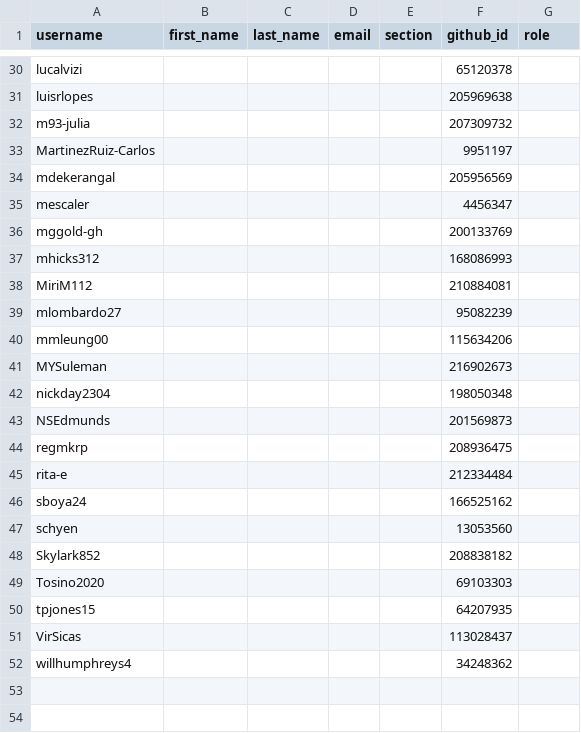
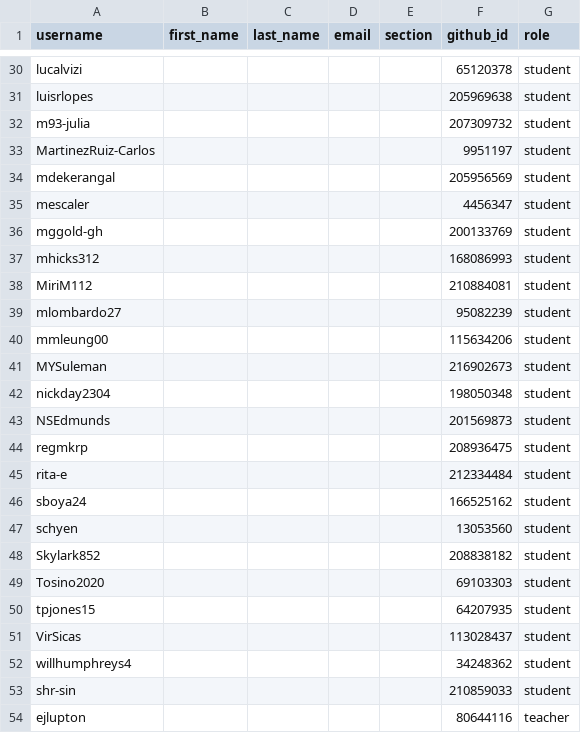
Before and after one commit to L2D-Summer2025-ML/classroom50, a CSV file: final-project/roster.csv, drawn as a sheet; only a part is shown, gaps mark what is left out; the diff covers the shown part only; the diff names each change by its address in the sheet, - before the commit and + after, or states it on an @@ line.

Commit message:
[Classroom 50] Sync roster from teams: final-project

```diff
--- a/final-project/roster.csv
+++ b/final-project/roster.csv
-G30:G52 (role): (empty)
+G30:G52 (role): student
+row 53: shr-sin |  |  |  |  | 210859033 | student
+row 54: ejlupton |  |  |  |  | 80644116 | teacher
```
Also changed, not shown: 27 edited cells elsewhere in this file.
